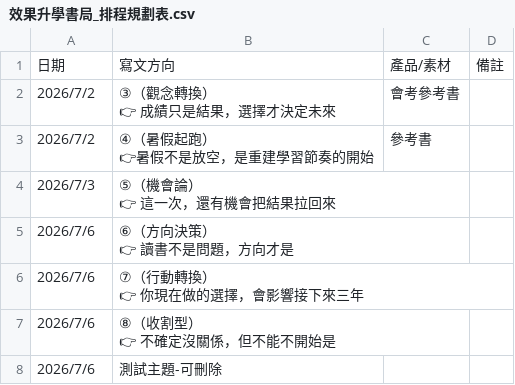
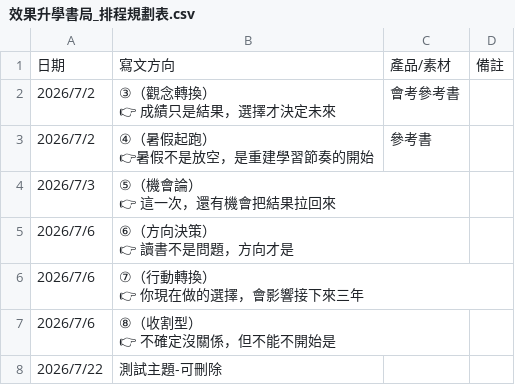
Before and after one commit to design02-5/xiaoguo-social-posts, a CSV file: 社群貼文/效果升學書局_排程規劃表.csv, drawn as a sheet.

Commit message:
Update 效果升學書局_排程規劃表.csv

```diff
--- a/社群貼文/效果升學書局_排程規劃表.csv
+++ b/社群貼文/效果升學書局_排程規劃表.csv
@@ -13,2 +13,2 @@
 👉 不確定沒關係，但不能不開始是",,
-2026/7/6, 測試主題-可刪除,,
+2026/7/22, 測試主題-可刪除,,
```
